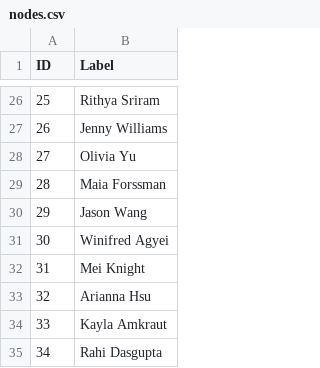
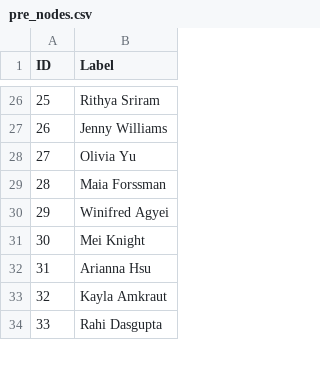
Before and after one commit to nikhilc52/cdj_networks, a CSV file: data/pre_nodes.csv (was nodes.csv), drawn as a sheet; only a part is shown, gaps mark what is left out; removed rows and columns are numbered as before the commit, all else as after; the diff names each change by its address in the sheet, - before the commit and + after, or states it on an @@ line.

```diff
--- a/nodes.csv
+++ b/data/pre_nodes.csv
-row 30: 29 | Jason Wang
@@ column A (ID) renumbered from row 30 down @@
```
Also changed, not shown: data/demographics.csv, 23 other files.
